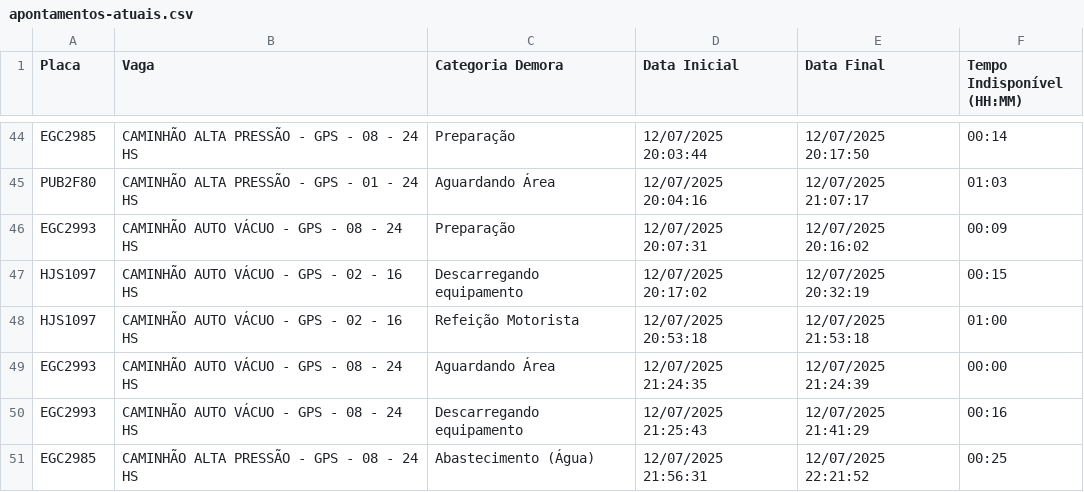
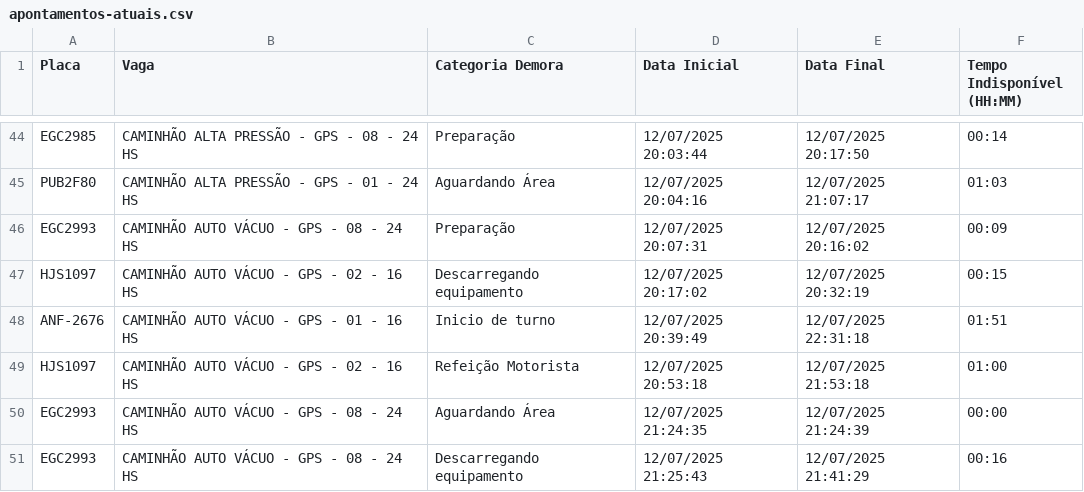
Before and after one commit to GrupoGps-Mecanizada/Banco-De-Dados, a CSV file: Apontamentos/apontamentos-atuais.csv, drawn as a sheet; only a part is shown, gaps mark what is left out; the shorter side is filled out with more unchanged rows.

Commit message:
🔄 Auto-refresh 116: 12/07/2025, 22:35:13 - 0 arquivos

```diff
--- a/Apontamentos/apontamentos-atuais.csv
+++ b/Apontamentos/apontamentos-atuais.csv
@@ -47,2 +47,3 @@
 "HJS1097";"CAMINHÃO AUTO VÁCUO - GPS - 02 - 16 HS";"Descarregando equipamento";"12/07/2025 20:17:02";"12/07/2025 20:32:19";"00:15"
+"ANF-2676";"CAMINHÃO AUTO VÁCUO - GPS - 01 - 16 HS";"Inicio de turno";"12/07/2025 20:39:49";"12/07/2025 22:31:18";"01:51"
 "HJS1097";"CAMINHÃO AUTO VÁCUO - GPS - 02 - 16 HS";"Refeição Motorista";"12/07/2025 20:53:18";"12/07/2025 21:53:18";"01:00"
```
